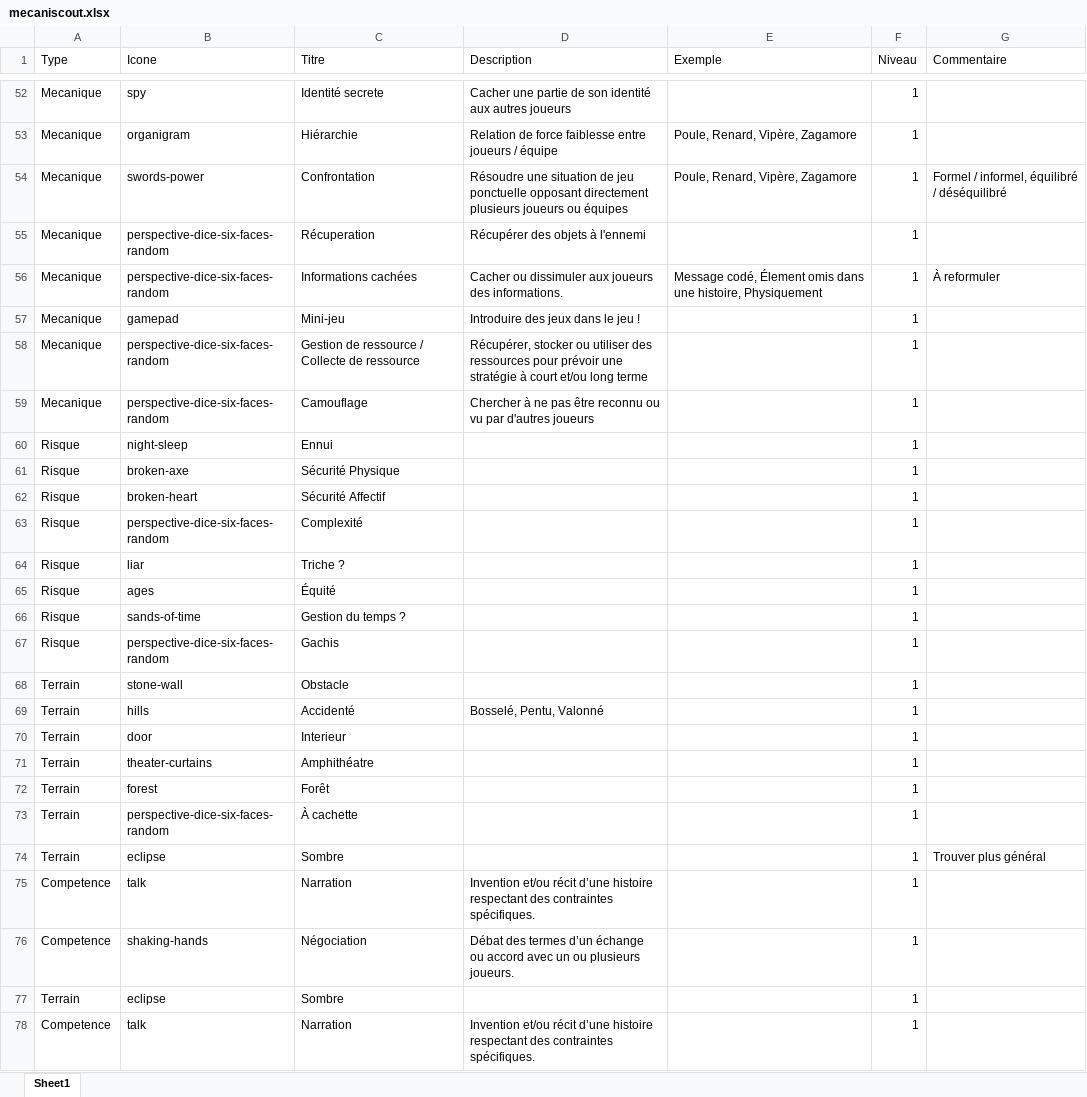
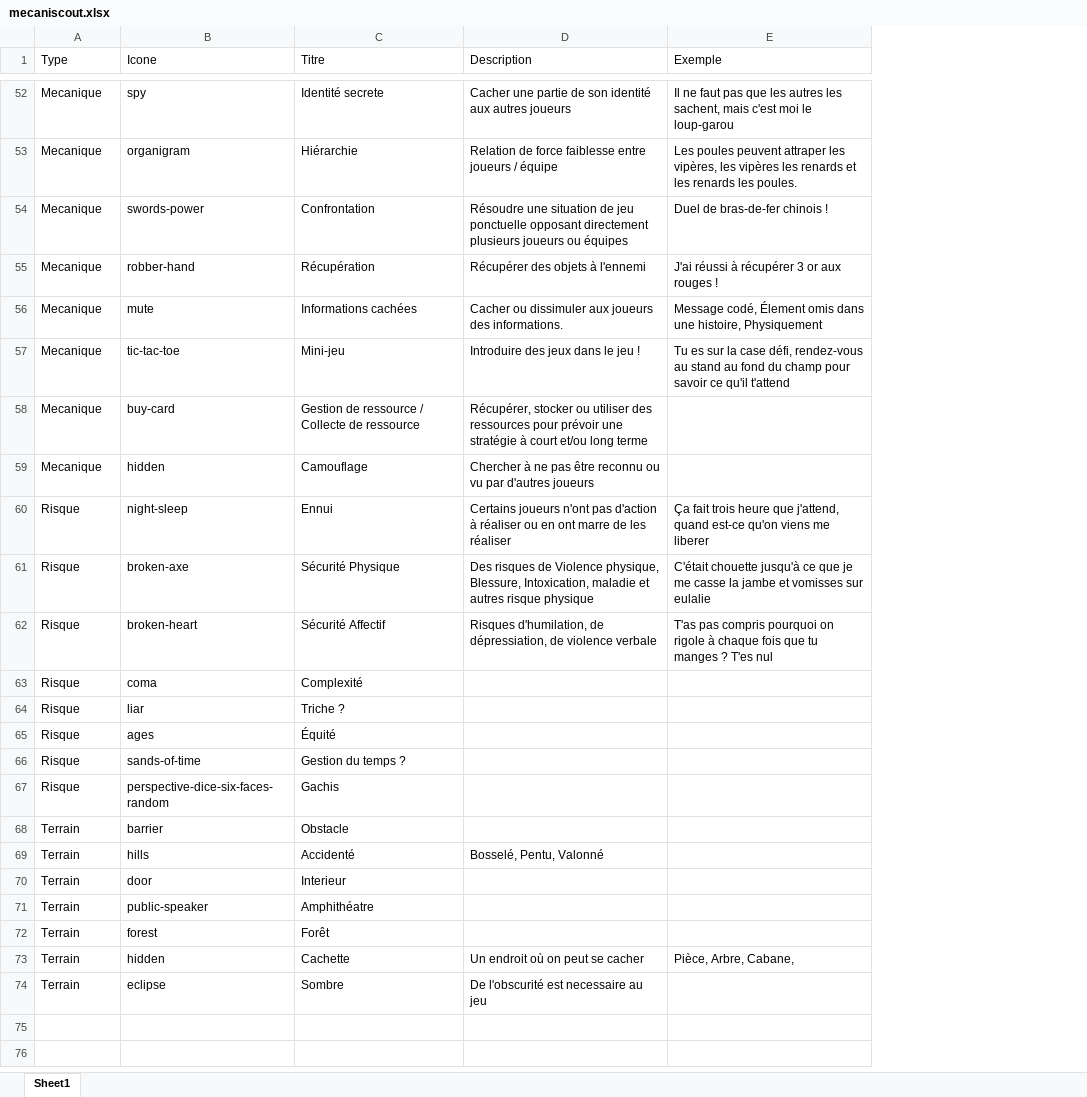
Before and after one commit to ixeft/intellijeu, an Excel workbook: mecaniscout.xlsx, sheet Sheet1, drawn as a sheet; only a part is shown, gaps mark what is left out; values as stored, in another font and other column widths than the file's, no borders; removed rows and columns are numbered as before the commit, all else as after; the diff covers the shown part only; the diff names each change by its address in the sheet, - before the commit and + after, or states it on an @@ line.

Commit message:
last card version

```diff
--- a/mecaniscout.xlsx (sheet Sheet1)
+++ b/mecaniscout.xlsx (sheet Sheet1)
-column F (Niveau), rows 52-72: all 1; row 77: 1
-column G (Commentaire), rows 54-56: Formel / informel, équilibré / déséquilibré |  | À reformuler
-E52 (Exemple): (empty)
+E52 (Exemple): Il ne faut pas que les autres les sachent, mais c'est moi le loup-garou
-E53 (Exemple): Poule, Renard, Vipère, Zagamore
+E53 (Exemple): Les poules peuvent attraper les vipères, les vipères les renards et les renards les poules.
-E54 (Exemple): Poule, Renard, Vipère, Zagamore
+E54 (Exemple): Duel de bras-de-fer chinois !
-B55 (Icone): perspective-dice-six-faces-random
+B55 (Icone): robber-hand
-C55 (Titre): Récuperation
+C55 (Titre): Récupération
-E55 (Exemple): (empty)
+E55 (Exemple): J'ai réussi à récupérer 3 or aux rouges !
-B56 (Icone): perspective-dice-six-faces-random
+B56 (Icone): mute
-B57 (Icone): gamepad
+B57 (Icone): tic-tac-toe
-E57 (Exemple): (empty)
+E57 (Exemple): Tu es sur la case défi, rendez-vous au stand au fond du champ pour savoir ce qu'il t'attend
-B58 (Icone): perspective-dice-six-faces-random
+B58 (Icone): buy-card
-B59 (Icone): perspective-dice-six-faces-random
+B59 (Icone): hidden
-D60 (Description): (empty)
+D60 (Description): Certains joueurs n'ont pas d'action à réaliser ou en ont marre de les réaliser
-E60 (Exemple): (empty)
+E60 (Exemple): Ça fait trois heure que j'attend, quand est-ce qu'on viens me liberer
-D61 (Description): (empty)
+D61 (Description): Des risques de Violence physique, Blessure, Intoxication, maladie et autres risque physique
-E61 (Exemple): (empty)
+E61 (Exemple): C'était chouette jusqu'à ce que je me casse la jambe et vomisses sur eulalie
-D62 (Description): (empty)
+D62 (Description): Risques d'humilation, de dépressiation, de violence verbale
-E62 (Exemple): (empty)
+E62 (Exemple): T'as pas compris pourquoi on rigole à chaque fois que tu manges ? T'es nul
-B63 (Icone): perspective-dice-six-faces-random
+B63 (Icone): coma
-B68 (Icone): stone-wall
+B68 (Icone): barrier
-B71 (Icone): theater-curtains
+B71 (Icone): public-speaker
-row 73: Terrain | perspective-dice-six-faces-random | À cachette |  |  | 1
-row 74: Terrain | eclipse | Sombre |  |  | 1 | Trouver plus général
-row 75: Competence | talk | Narration | Invention et/ou récit d’une histoire respectant des contraintes spécifiques. |  | 1
-row 76: Competence | shaking-hands | Négociation | Débat des termes d’un échange ou accord avec un ou plusieurs joueurs. |  | 1
+row 73: Terrain | hidden | Cachette | Un endroit où on peut se cacher | Pièce, Arbre, Cabane,
-D74 (Description): (empty)
+D74 (Description): De l'obscurité est necessaire au jeu
-row 78: Competence | talk | Narration | Invention et/ou récit d’une histoire respectant des contraintes spécifiques. |  | 1
```
Also changed, not shown: 8 added rows, 9 removed rows and 51 edited cells elsewhere in this sheet.
